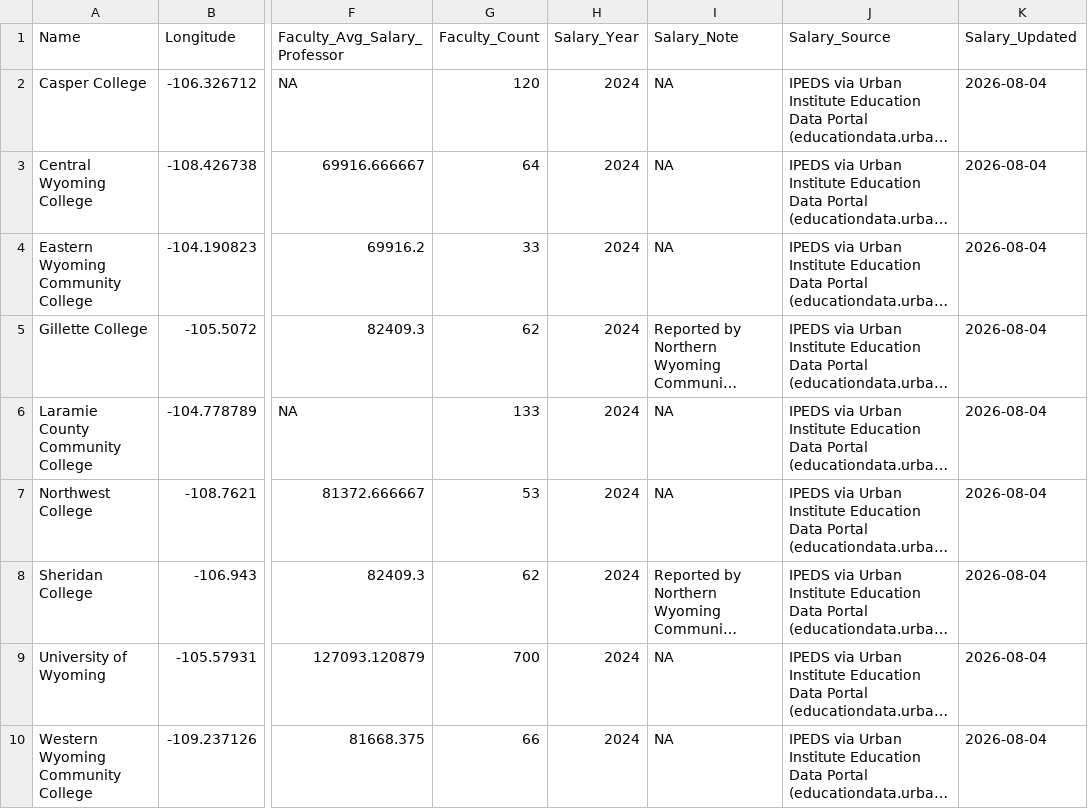
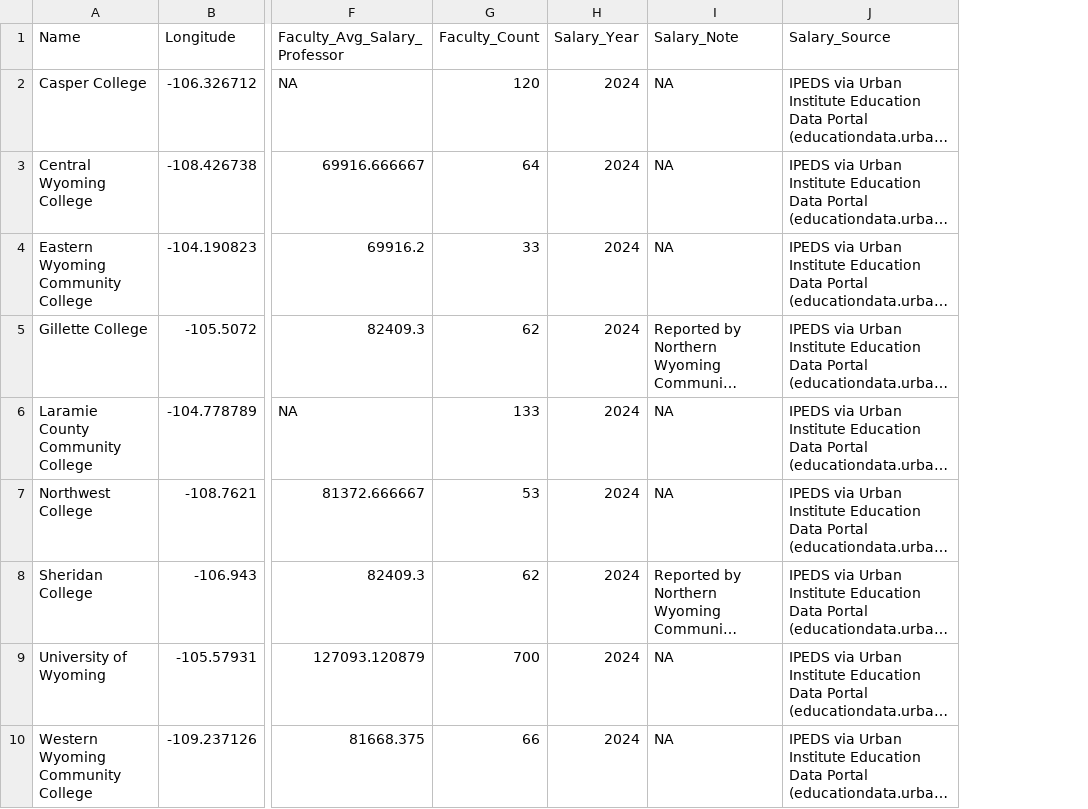
Before and after one commit to bostickmike/Wyoming-Education-Jobs-Dashboard, a CSV file: Wy_Ed_Jobs/salarymap.csv, drawn as a sheet; only a part is shown, gaps mark what is left out; long unchanged cells end in …; the diff names each change by its address in the sheet, - before the commit and + after, or states it on an @@ line.

Commit message:
Remove misleading "Salary Updated" timestamp; consolidate constant columns into footnotes
Salary_Updated/CCD_Updated were stamped with Sys.Date() on every
weekly pipeline run regardless of whether the underlying number
changed -- since WSBA, IPEDS, and CCD all publish these figures once
a year, "(updated 2026-08-05)" in the map popup falsely implied the
salary itself had just refreshed. Salary_Year (already present and
already correct) is the real freshness signal, so the timestamp
fields are gone from the pipeline and the popup entirely rather than
just relabeled.

Also drops Salary Year and Salary Source as separate columns from
both District/Institution Summary tables -- both are identical for
every row in a table (one WSBA document covers all 48 districts for
one school year; one IPEDS survey year covers all 9 institutions), so
repeating them 48/9 times wasn't conveying anything. Replaced with a
single footnote per table with a live source link, and the actual
year folded directly into the salary column headers ("Teacher Base
Salary (2025-2026)", "(2024-2025)") instead of a generic "Prior Year"
label.

Regenerated salarymap2.csv/salarymap.csv with the fix. Caught and
fixed a real regression while doing this: an earlier manual CSV
regeneration this session only replayed the WSBA merge chunk and
dropped the CCD merge chunk's columns (Teachers_Total_FTE, Enrollment)
entirely -- confirmed by re-running both chunks in sequence and
checking Teachers_Total_FTE populated for all 48 districts again.

```diff
--- a/Wy_Ed_Jobs/salarymap.csv
+++ b/Wy_Ed_Jobs/salarymap.csv
-column K (Salary_Updated), rows 2-10: all 2026-08-04
```
Also changed, not shown: Wy_Ed_Jobs/salarymap2.csv, 2 other files.
